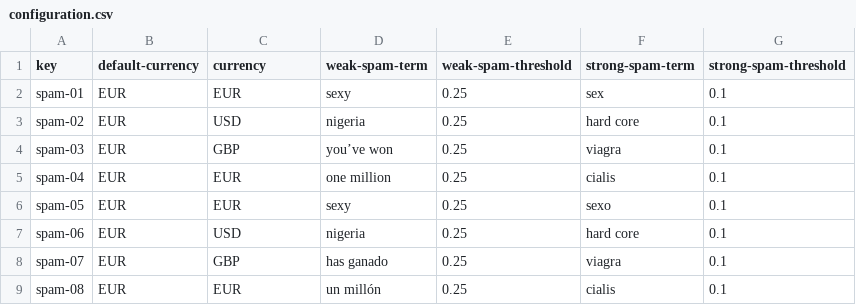
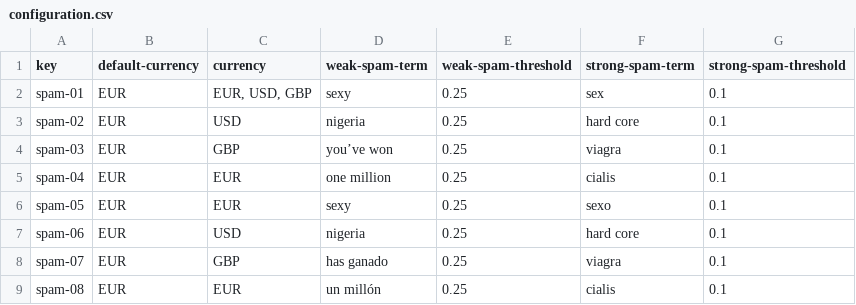
Before and after one commit to josperrod9/Acme-Toolkits, a CSV file: src/main/webapp/WEB-INF/resources/initial-data/configuration.csv, drawn as a sheet.

```diff
--- a/src/main/webapp/WEB-INF/resources/initial-data/configuration.csv
+++ b/src/main/webapp/WEB-INF/resources/initial-data/configuration.csv
@@ -1,3 +1,3 @@
 key,default-currency,currency,weak-spam-term,weak-spam-threshold,strong-spam-term,strong-spam-threshold
-spam-01,EUR,EUR,sexy,0.25,sex,0.1
+spam-01,EUR,"EUR, USD, GBP",sexy,0.25,sex,0.1
 spam-02,EUR,USD,nigeria,0.25,hard core,0.1
```
Also changed, not shown: 12 other files.
